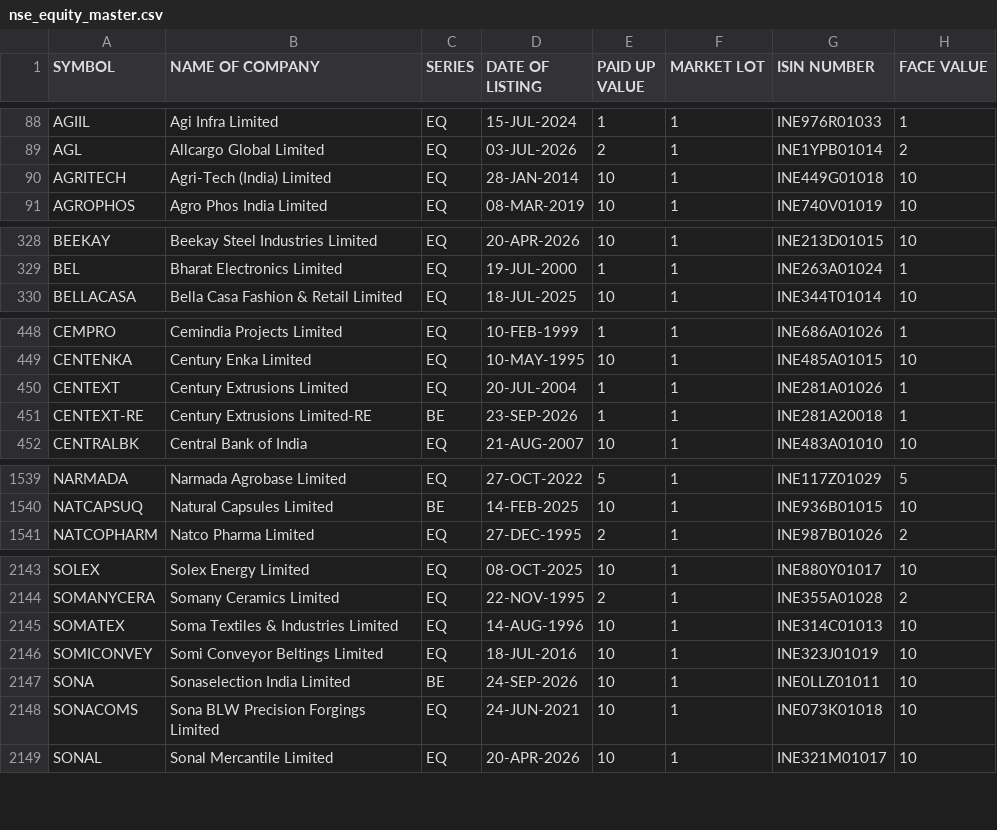
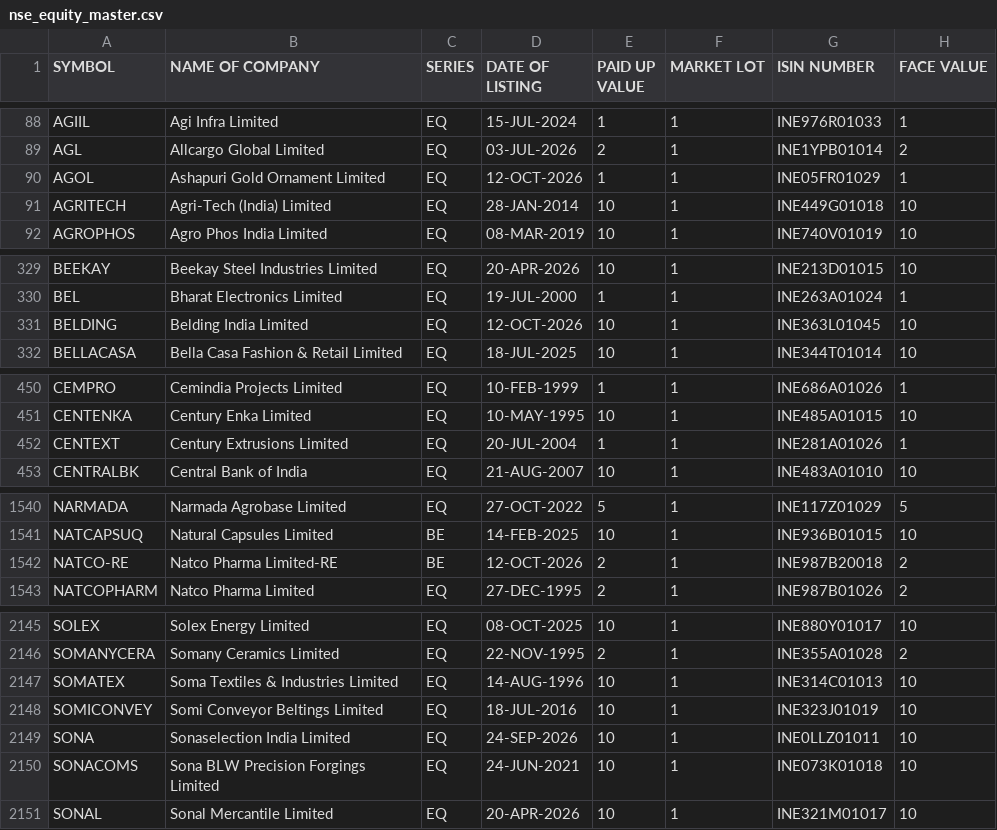
Before and after one commit to krishnaoj-stack/Stock---Dashboard, a CSV file: data/reference/nse_equity_master.csv, drawn as a sheet; only a part is shown, gaps mark what is left out; the diff covers the shown part only.

```diff
--- a/data/reference/nse_equity_master.csv
+++ b/data/reference/nse_equity_master.csv
@@ -89,2 +89,3 @@ AGIIL,Agi Infra Limited,EQ,15-JUL-2024,1,1,INE976R01033,1
 AGL,Allcargo Global Limited,EQ,03-JUL-2026,2,1,INE1YPB01014,2
+AGOL,Ashapuri Gold Ornament Limited,EQ,12-OCT-2026,1,1,INE05FR01029,1
 AGRITECH,Agri-Tech (India) Limited,EQ,28-JAN-2014,10,1,INE449G01018,10
@@ -329,2 +330,3 @@ BEEKAY,Beekay Steel Industries Limited,EQ,20-APR-2026,10,1,INE213D01015,10
 BEL,Bharat Electronics Limited,EQ,19-JUL-2000,1,1,INE263A01024,1
+BELDING,Belding India Limited,EQ,12-OCT-2026,10,1,INE363L01045,10
 BELLACASA,Bella Casa Fashion & Retail Limited,EQ,18-JUL-2025,10,1,INE344T01014,10
@@ -450,3 +452,2 @@ CENTENKA,Century Enka Limited,EQ,10-MAY-1995,10,1,INE485A01015,10
 CENTEXT,Century Extrusions Limited,EQ,20-JUL-2004,1,1,INE281A01026,1
-CENTEXT-RE,Century Extrusions Limited-RE,BE,23-SEP-2026,1,1,INE281A20018,1
 CENTRALBK,Central Bank of India,EQ,21-AUG-2007,10,1,INE483A01010,10
@@ -1540,2 +1541,3 @@ NARMADA,Narmada Agrobase Limited,EQ,27-OCT-2022,5,1,INE117Z01029,5
 NATCAPSUQ,Natural Capsules Limited,BE,14-FEB-2025,10,1,INE936B01015,10
+NATCO-RE,Natco Pharma Limited-RE,BE,12-OCT-2026,2,1,INE987B20018,2
 NATCOPHARM,Natco Pharma Limited,EQ,27-DEC-1995,2,1,INE987B01026,2
@@ -2146,3 +2148,3 @@ SOMATEX,Soma Textiles & Industries Limited,EQ,14-AUG-1996,10,1,INE314C01013,10
 SOMICONVEY,Somi Conveyor Beltings Limited,EQ,18-JUL-2016,10,1,INE323J01019,10
-SONA,Sonaselection India Limited,BE,24-SEP-2026,10,1,INE0LLZ01011,10
+SONA,Sonaselection India Limited,EQ,24-SEP-2026,10,1,INE0LLZ01011,10
 SONACOMS,Sona BLW Precision Forgings Limited,EQ,24-JUN-2021,10,1,INE073K01018,10
```
Also changed, not shown: 1 edited cell elsewhere in this file, data/output/latest.csv.
